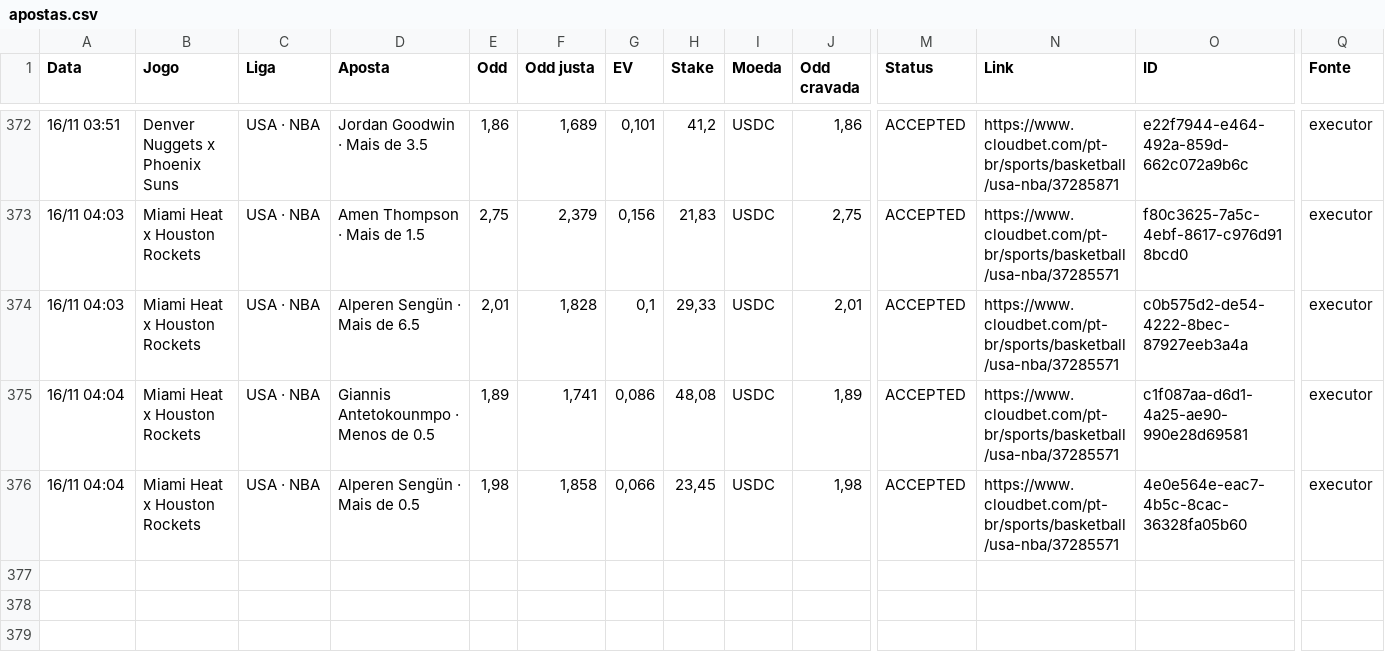
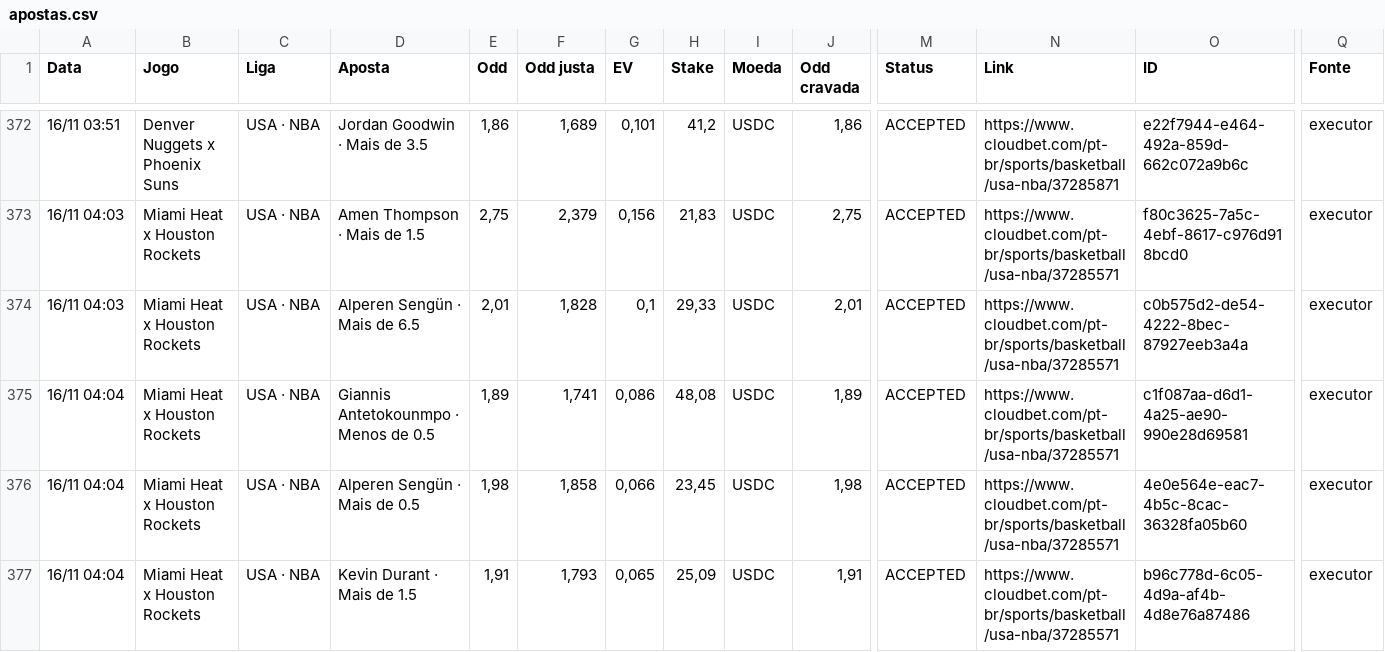
Before and after one commit to paterrx/apostas-espelho, a CSV file: apostas.csv, drawn as a sheet; only a part is shown, gaps mark what is left out; rows hold the shown columns only; the diff names each change by its address in the sheet, - before the commit and + after, or states it on an @@ line.

Commit message:
espelho: sincroniza com o extrato
Co-authored-by: OpenBot <335604065+openbotgit[bot]@users.noreply.github.com>

```diff
--- a/apostas.csv
+++ b/apostas.csv
+row 377: 16/11 04:04 | Miami Heat x Houston Rockets | USA · NBA | Kevin Durant · Mais de 1.5 | 1,91 | 1,793 | 0,065 | 25,09 | USDC | 1,91 | ACCEPTED | https://www.cloudbet.com/pt-br/sports/basketball/usa-nba/37285571 | b96c778d-6c05-4d9a-af4b-4d8e76a87486 | executor
```
